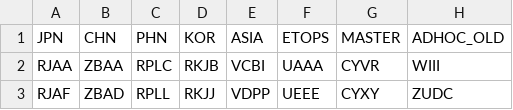
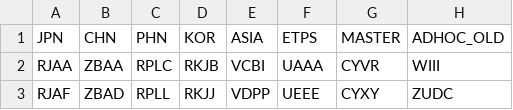
Before and after one commit to MandyMET/Radar, a CSV file: Duty_Regions_Master_List.csv, drawn as a sheet; only a part is shown.

Commit message:
Add files via upload

```diff
--- a/Duty_Regions_Master_List.csv
+++ b/Duty_Regions_Master_List.csv
@@ -1,2 +1,2 @@
-JPN,CHN,PHN,KOR,ASIA,ETOPS,MASTER,ADHOC_OLD
+JPN,CHN,PHN,KOR,ASIA,ETPS,MASTER,ADHOC_OLD
 RJAA,ZBAA,RPLC,RKJB,VCBI,UAAA,CYVR,WIII
```
